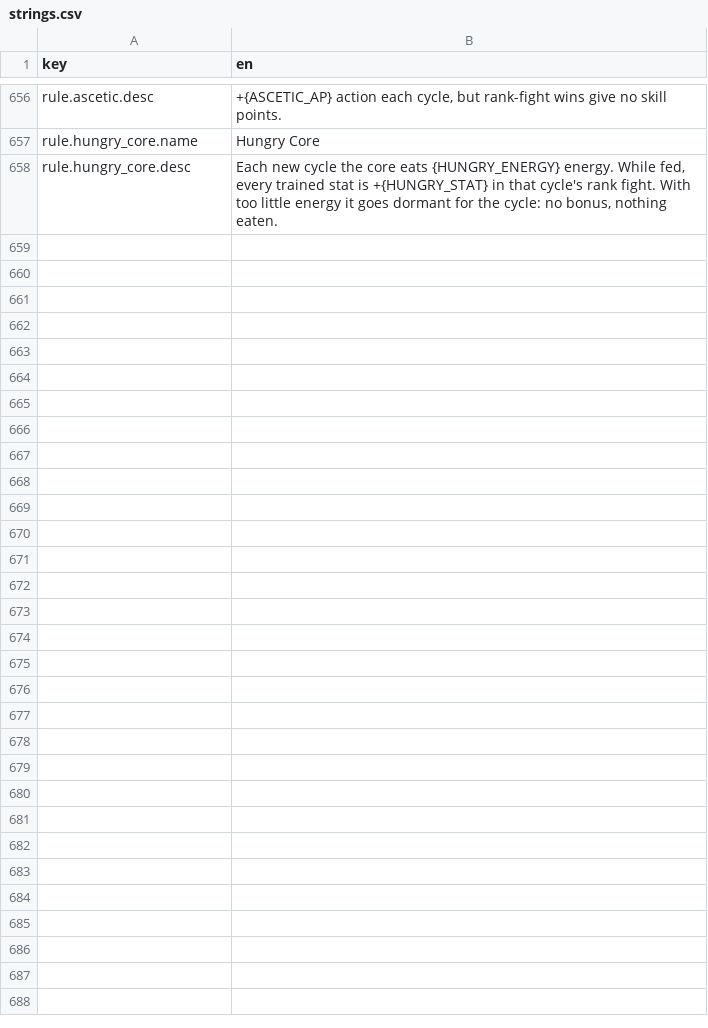
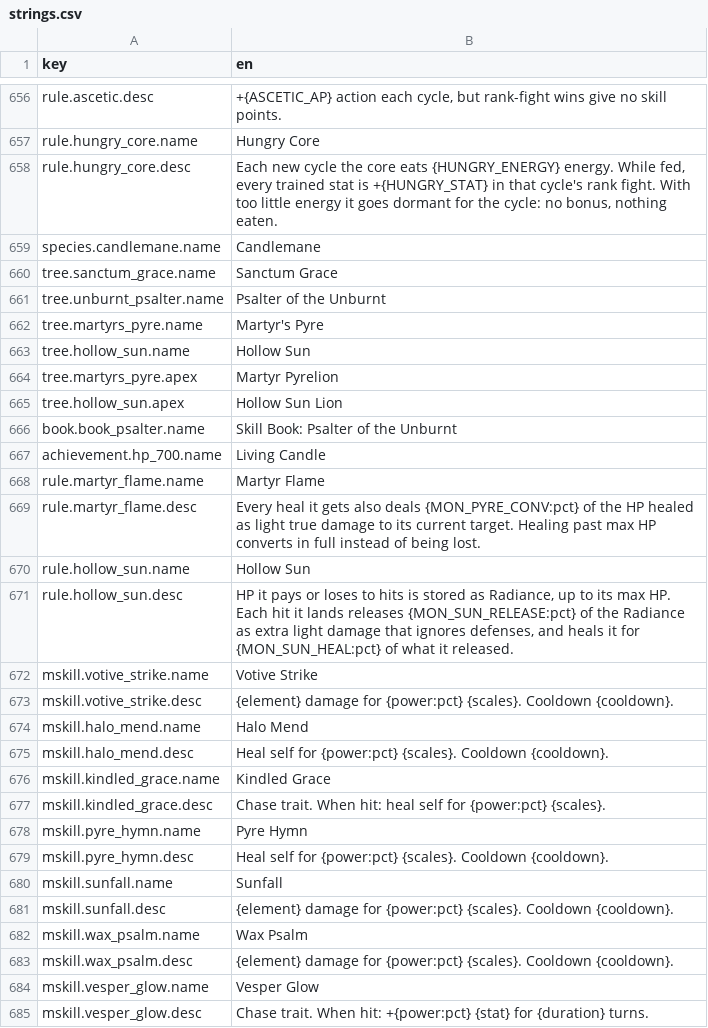
Before and after one commit to kjew2/MonStack, a CSV file: content_src/strings.csv, drawn as a sheet; only a part is shown, gaps mark what is left out; the diff covers the shown part only.

```diff
--- a/content_src/strings.csv
+++ b/content_src/strings.csv
@@ -658 +658,28 @@ rule.hungry_core.name,Hungry Core
 rule.hungry_core.desc,"Each new cycle the core eats {HUNGRY_ENERGY} energy. While fed, every trained stat is +{HUNGRY_STAT} in that cycle's rank fight. With too little energy it goes dormant for the cycle: no bonus, nothing eaten."
+species.candlemane.name,Candlemane
+tree.sanctum_grace.name,Sanctum Grace
+tree.unburnt_psalter.name,Psalter of the Unburnt
+tree.martyrs_pyre.name,Martyr's Pyre
+tree.hollow_sun.name,Hollow Sun
+tree.martyrs_pyre.apex,Martyr Pyrelion
+tree.hollow_sun.apex,Hollow Sun Lion
+book.book_psalter.name,Skill Book: Psalter of the Unburnt
+achievement.hp_700.name,Living Candle
+rule.martyr_flame.name,Martyr Flame
+rule.martyr_flame.desc,"Every heal it gets also deals {MON_PYRE_CONV:pct} of the HP healed as light true damage to its current target. Healing past max HP converts in full instead of being lost."
+rule.hollow_sun.name,Hollow Sun
+rule.hollow_sun.desc,"HP it pays or loses to hits is stored as Radiance, up to its max HP. Each hit it lands releases {MON_SUN_RELEASE:pct} of the Radiance as extra light damage that ignores defenses, and heals it for {MON_SUN_HEAL:pct} of what it released."
+mskill.votive_strike.name,Votive Strike
+mskill.votive_strike.desc,{element} damage for {power:pct} {scales}. Cooldown {cooldown}.
+mskill.halo_mend.name,Halo Mend
+mskill.halo_mend.desc,Heal self for {power:pct} {scales}. Cooldown {cooldown}.
+mskill.kindled_grace.name,Kindled Grace
+mskill.kindled_grace.desc,Chase trait. When hit: heal self for {power:pct} {scales}.
+mskill.pyre_hymn.name,Pyre Hymn
+mskill.pyre_hymn.desc,Heal self for {power:pct} {scales}. Cooldown {cooldown}.
+mskill.sunfall.name,Sunfall
+mskill.sunfall.desc,{element} damage for {power:pct} {scales}. Cooldown {cooldown}.
+mskill.wax_psalm.name,Wax Psalm
+mskill.wax_psalm.desc,{element} damage for {power:pct} {scales}. Cooldown {cooldown}.
+mskill.vesper_glow.name,Vesper Glow
+mskill.vesper_glow.desc,Chase trait. When hit: +{power:pct} {stat} for {duration} turns.
```
Also changed, not shown: 1 edited cell elsewhere in this file, content_src/chase_conditions.csv, content_src/constants.csv, 50 other files.
